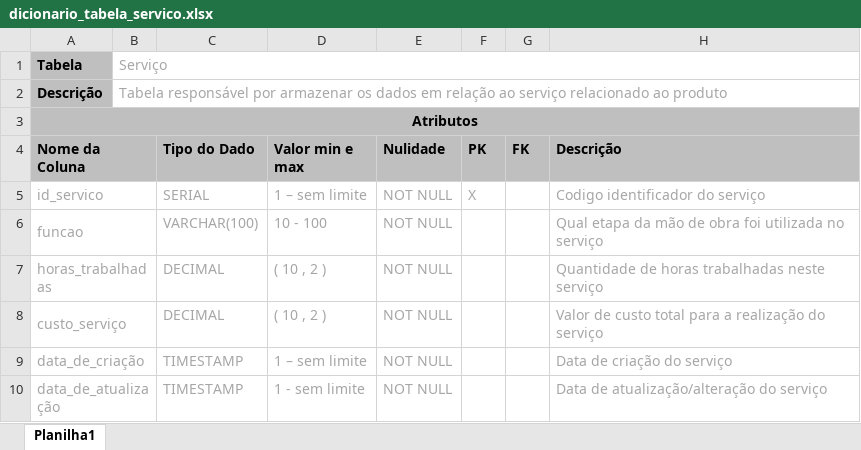
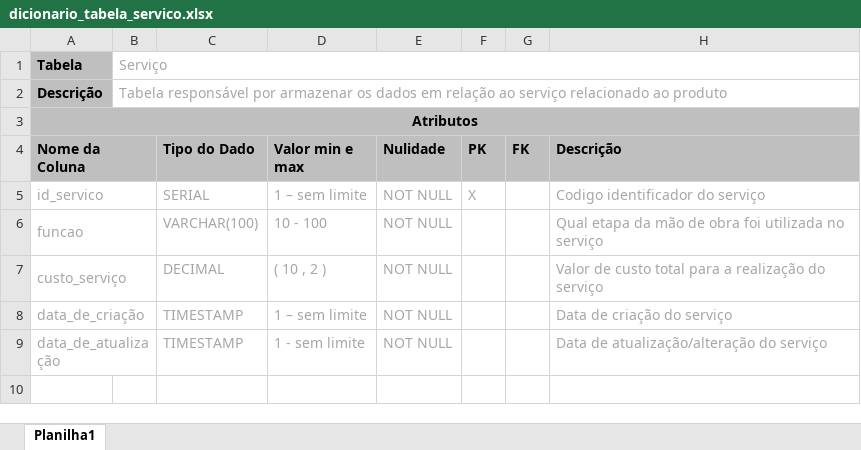
Before and after one commit to brunogmadeira/TrabalhoBD, an Excel workbook: Dicionário de dados/dicionario_tabela_servico.xlsx, sheet Planilha1, drawn as a sheet; values as stored, in another font and other column widths than the file's, no borders; the diff names each change by its address in the sheet, - before the commit and + after, or states it on an @@ line.

```diff
--- a/Dicionário de dados/dicionario_tabela_servico.xlsx (sheet Planilha1)
+++ b/Dicionário de dados/dicionario_tabela_servico.xlsx (sheet Planilha1)
-row 7: horas_trabalhadas |  | DECIMAL | ( 10 , 2 ) | NOT NULL |  |  | Quantidade de horas trabalhadas neste serviço
```
Also changed, not shown: Dicionário de dados/Ficha_tecnica.xlsx, Dicionário de dados/dicionario_produtos.xlsx, 5 other files.
